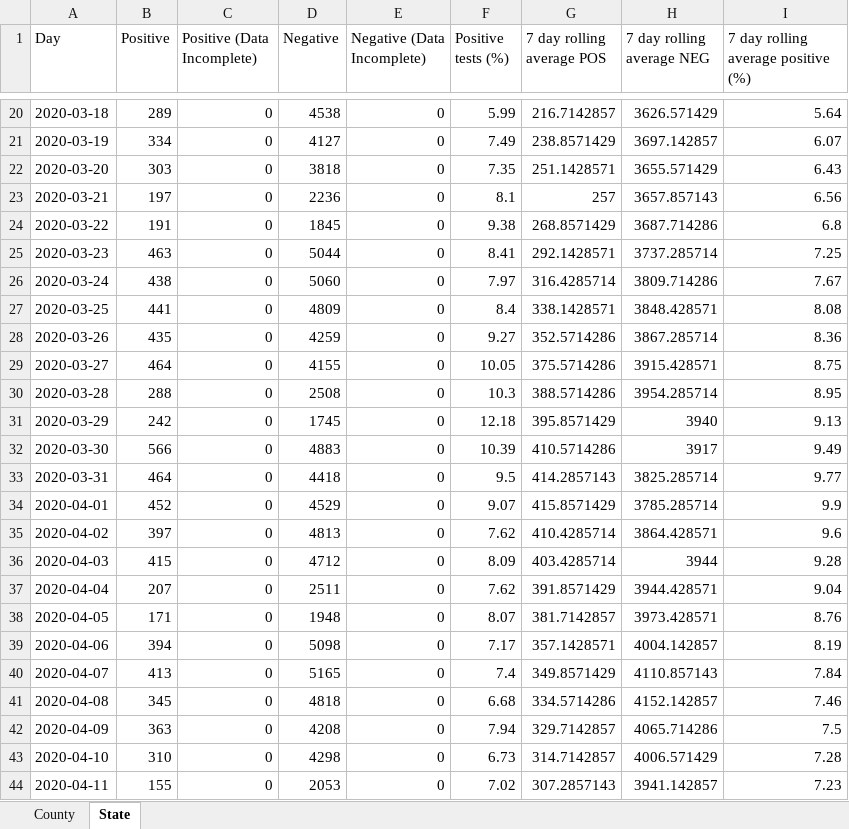
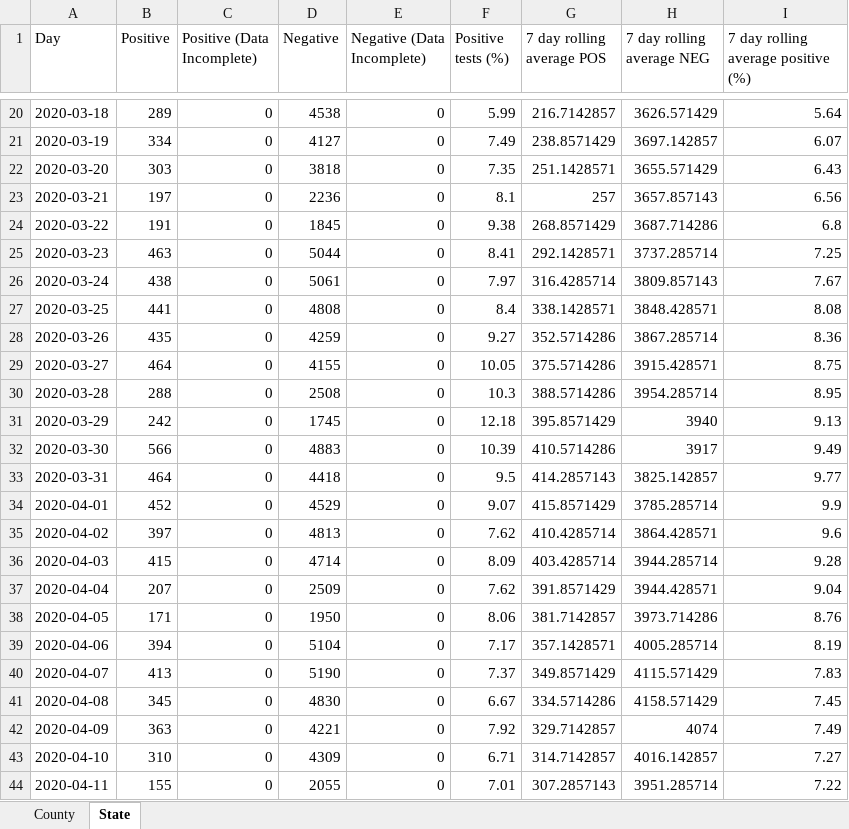
Before and after one commit to arorapankaj/tempRepo, an Excel workbook: washington_county_testing.xlsx, sheet State, drawn as a sheet; only a part is shown, gaps mark what is left out; values as stored, in another font and other column widths than the file's, no borders; the diff covers the shown part only; the diff names each change by its address in the sheet, - before the commit and + after, or states it on an @@ line.

```diff
--- a/washington_county_testing.xlsx (sheet State)
+++ b/washington_county_testing.xlsx (sheet State)
-D26 (Negative): 5060
+D26 (Negative): 5061
-H26 (7 day rolling average NEG): 3809.714286
+H26 (7 day rolling average NEG): 3809.857143
-D27 (Negative): 4809
+D27 (Negative): 4808
-H33 (7 day rolling average NEG): 3825.285714
+H33 (7 day rolling average NEG): 3825.142857
-D36 (Negative): 4712
+D36 (Negative): 4714
-H36 (7 day rolling average NEG): 3944
+H36 (7 day rolling average NEG): 3944.285714
-D37 (Negative): 2511
+D37 (Negative): 2509
-D38 (Negative): 1948
+D38 (Negative): 1950
-F38 (Positive tests (%)): 8.07
+F38 (Positive tests (%)): 8.06
-H38 (7 day rolling average NEG): 3973.428571
+H38 (7 day rolling average NEG): 3973.714286
-D39 (Negative): 5098
+D39 (Negative): 5104
-H39 (7 day rolling average NEG): 4004.142857
+H39 (7 day rolling average NEG): 4005.285714
-D40 (Negative): 5165
+D40 (Negative): 5190
-F40 (Positive tests (%)): 7.4
+F40 (Positive tests (%)): 7.37
-H40 (7 day rolling average NEG): 4110.857143
+H40 (7 day rolling average NEG): 4115.571429
-I40: 7.84
+I40: 7.83
-D41 (Negative): 4818
+D41 (Negative): 4830
-F41 (Positive tests (%)): 6.68
+F41 (Positive tests (%)): 6.67
-H41 (7 day rolling average NEG): 4152.142857
+H41 (7 day rolling average NEG): 4158.571429
-I41: 7.46
+I41: 7.45
-D42 (Negative): 4208
+D42 (Negative): 4221
-F42 (Positive tests (%)): 7.94
+F42 (Positive tests (%)): 7.92
-H42 (7 day rolling average NEG): 4065.714286
+H42 (7 day rolling average NEG): 4074
-I42: 7.5
+I42: 7.49
-D43 (Negative): 4298
+D43 (Negative): 4309
-F43 (Positive tests (%)): 6.73
+F43 (Positive tests (%)): 6.71
-H43 (7 day rolling average NEG): 4006.571429
+H43 (7 day rolling average NEG): 4016.142857
-I43: 7.28
+I43: 7.27
-D44 (Negative): 2053
+D44 (Negative): 2055
-F44 (Positive tests (%)): 7.02
+F44 (Positive tests (%)): 7.01
-H44 (7 day rolling average NEG): 3941.142857
+H44 (7 day rolling average NEG): 3951.285714
-I44: 7.23
+I44: 7.22
```
Also changed, not shown: 1 added row and 700 edited cells elsewhere in this sheet, sheet County, contra_costa_county_testing.xlsx, nc_state_cases_deaths.xlsx, 3 other files.
